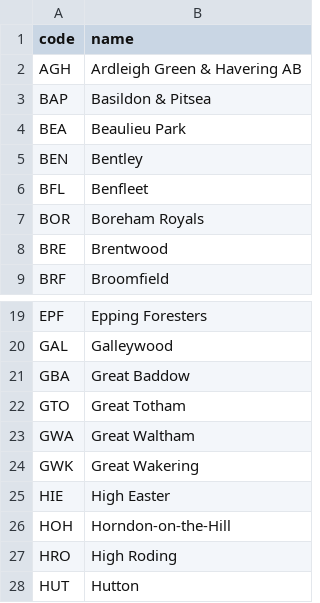
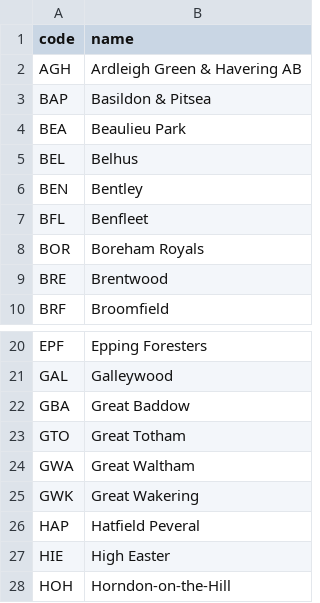
Before and after one commit to c-m-hunt/fixture-generator, a CSV file: data/clubs.csv, drawn as a sheet; only a part is shown, gaps mark what is left out; the shorter side is filled out with more unchanged rows.

```diff
--- a/data/clubs.csv
+++ b/data/clubs.csv
@@ -4,2 +4,3 @@ BAP,Basildon & Pitsea
 BEA,Beaulieu Park
+BEL,Belhus
 BEN,Bentley
@@ -24,2 +25,3 @@ GWA,Great Waltham
 GWK,Great Wakering
+HAP,Hatfield Peveral
 HIE,High Easter
```
Also changed, not shown: data/venReq.csv, output/fixtures.csv, 8 other files.
